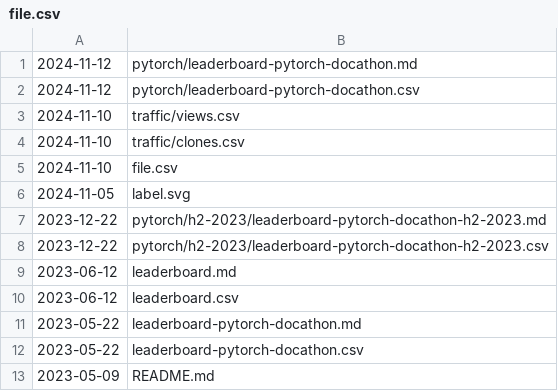
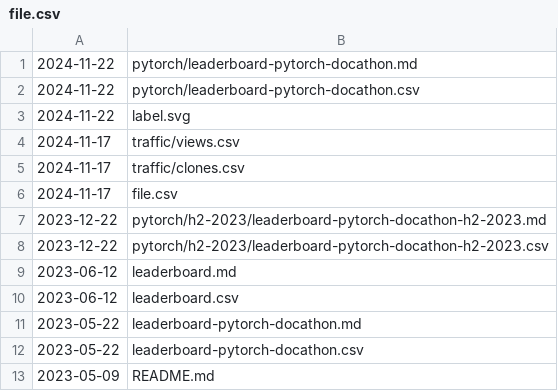
Before and after one commit to svekars/test-stats, a CSV file: file.csv, drawn as a sheet.

Commit message:
Automatically updated using GitHub Actions

```diff
--- a/file.csv
+++ b/file.csv
@@ -1,7 +1,7 @@
-2024-11-12,pytorch/leaderboard-pytorch-docathon.md
-2024-11-12,pytorch/leaderboard-pytorch-docathon.csv
-2024-11-10,traffic/views.csv
-2024-11-10,traffic/clones.csv
-2024-11-10,file.csv
-2024-11-05,label.svg
+2024-11-22,pytorch/leaderboard-pytorch-docathon.md
+2024-11-22,pytorch/leaderboard-pytorch-docathon.csv
+2024-11-22,label.svg
+2024-11-17,traffic/views.csv
+2024-11-17,traffic/clones.csv
+2024-11-17,file.csv
 2023-12-22,pytorch/h2-2023/leaderboard-pytorch-docathon-h2-2023.md
```
